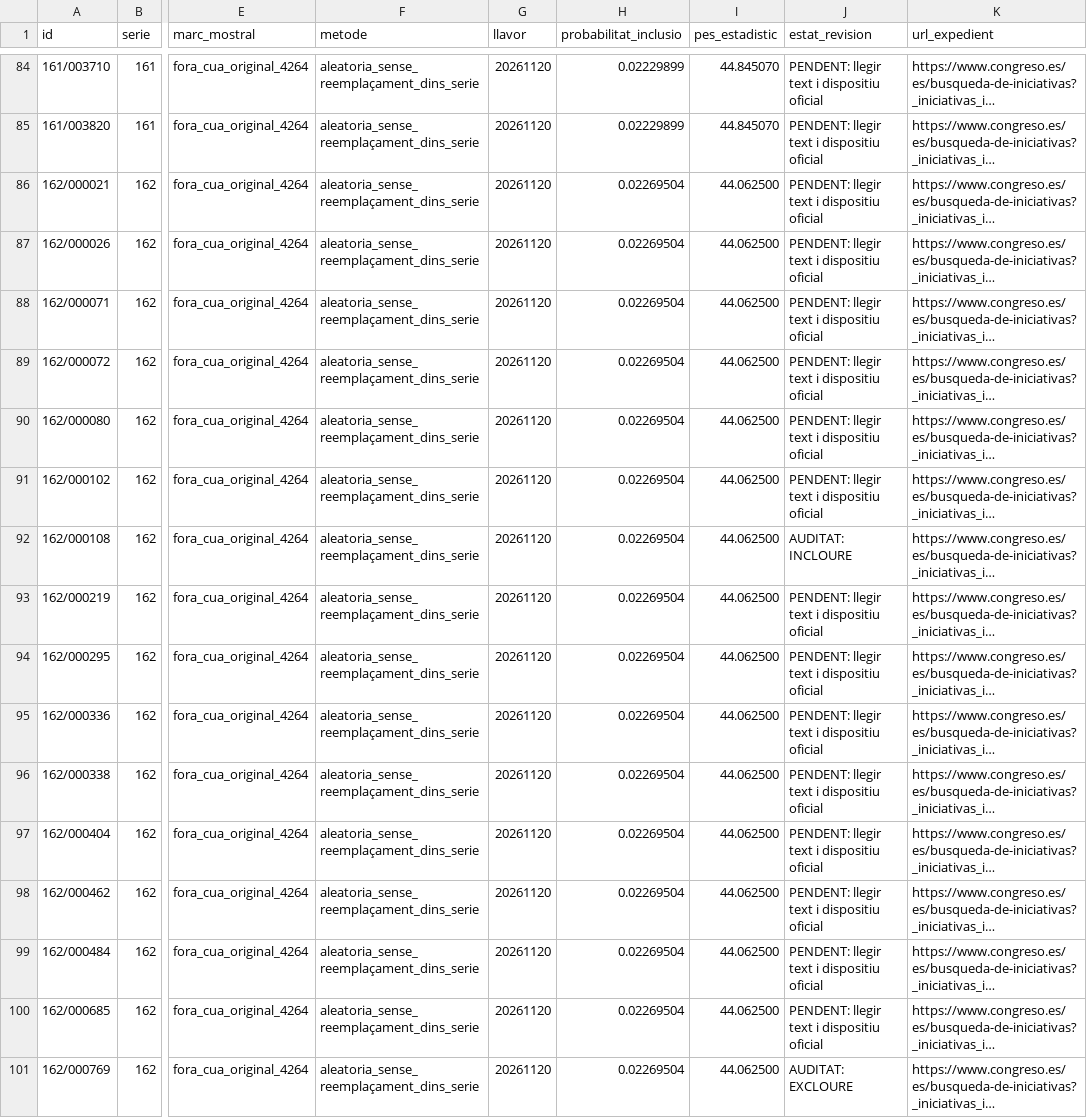
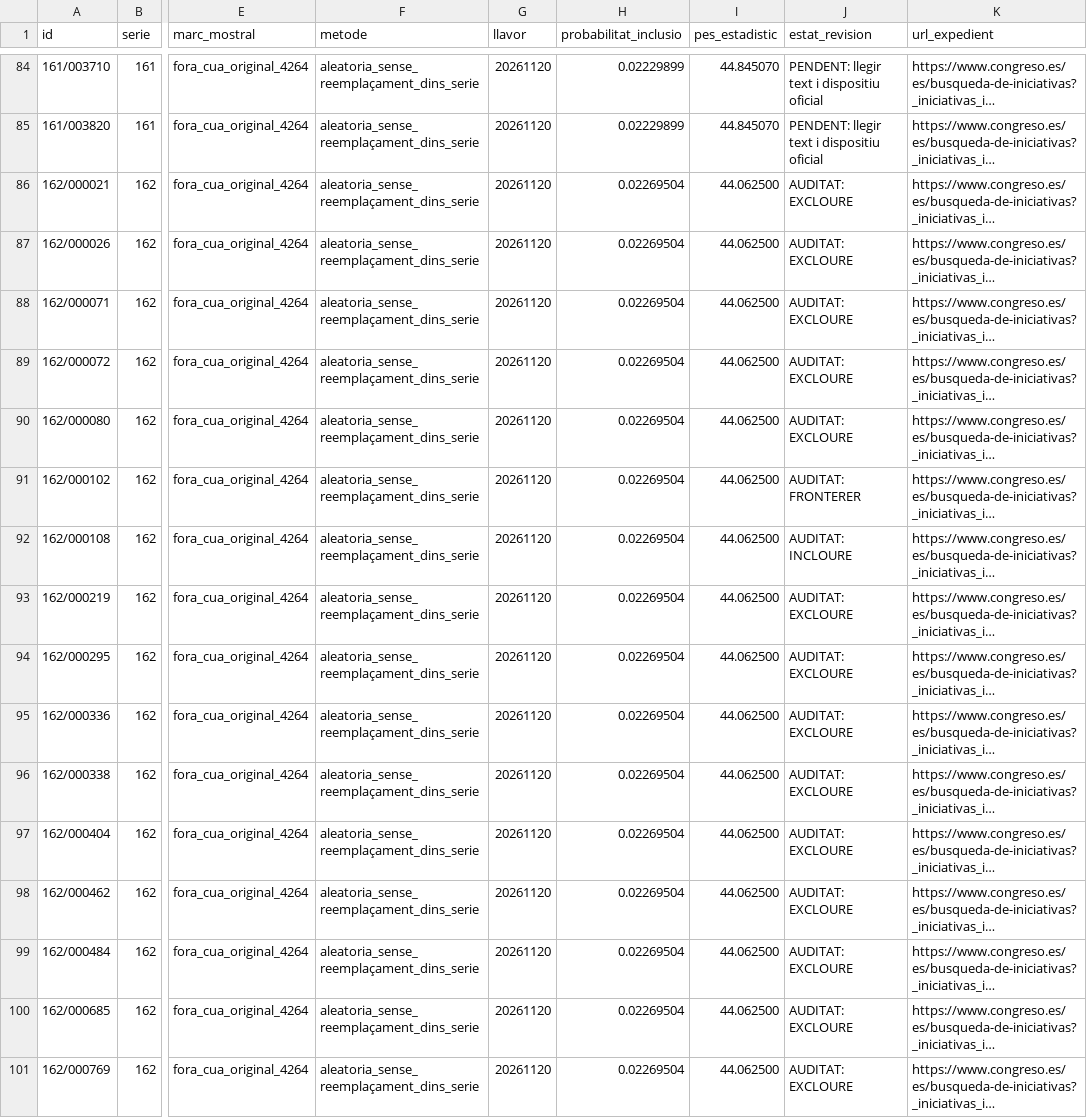
Before and after one commit to tonisalom-commits/queproposen, a CSV file: data/treball/mostra_aleatoria_fora_cua_xv_100.csv, drawn as a sheet; only a part is shown, gaps mark what is left out; long unchanged cells end in …; the diff names each change by its address in the sheet, - before the commit and + after, or states it on an @@ line.

```diff
--- a/data/treball/mostra_aleatoria_fora_cua_xv_100.csv
+++ b/data/treball/mostra_aleatoria_fora_cua_xv_100.csv
-J86:J90 (estat_revision): PENDENT: llegir text i dispositiu oficial
+J86:J90 (estat_revision): AUDITAT: EXCLOURE
-J91 (estat_revision): PENDENT: llegir text i dispositiu oficial
+J91 (estat_revision): AUDITAT: FRONTERER
-J93:J100 (estat_revision): PENDENT: llegir text i dispositiu oficial
+J93:J100 (estat_revision): AUDITAT: EXCLOURE
```
Also changed, not shown: data/treball/inventari_ambient_xv_revisat.csv, 2 other files.
